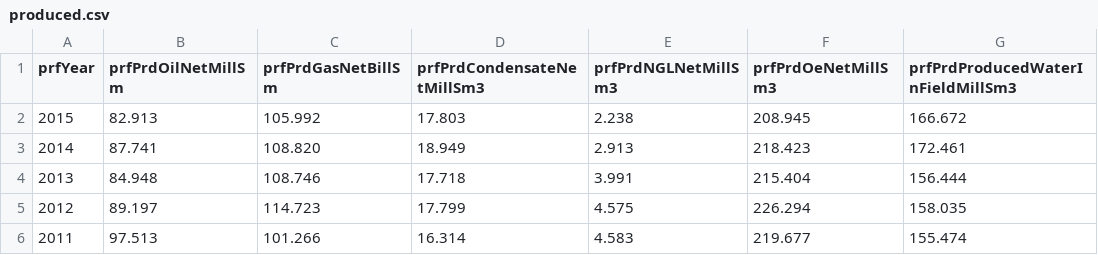
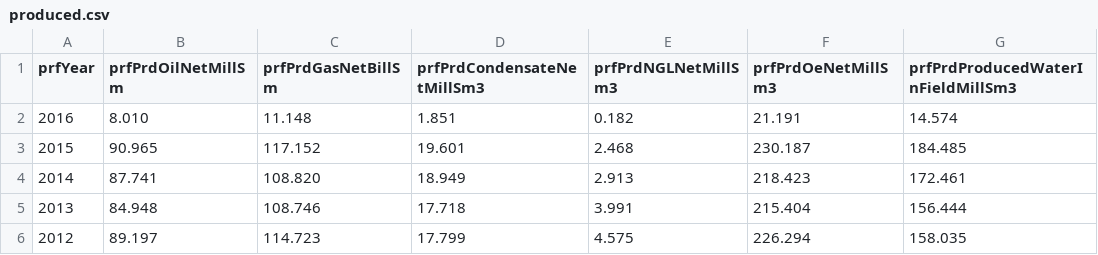
Before and after one commit to ivarref/ncs-discoveries, a CSV file: data/produced.csv, drawn as a sheet; only a part is shown; the shorter side is filled out with more unchanged rows.

Commit message:
Sun Apr  3 19:14:21 CEST 2016: update data

```diff
--- a/data/produced.csv
+++ b/data/produced.csv
@@ -1,3 +1,4 @@
 prfYear,prfPrdOilNetMillSm,prfPrdGasNetBillSm,prfPrdCondensateNetMillSm3,prfPrdNGLNetMillSm3,prfPrdOeNetMillSm3,prfPrdProducedWaterInFieldMillSm3
-2015,82.913,105.992,17.803,2.238,208.945,166.672
+2016,8.010,11.148,1.851,0.182,21.191,14.574
+2015,90.965,117.152,19.601,2.468,230.187,184.485
 2014,87.741,108.820,18.949,2.913,218.423,172.461
```
Also changed, not shown: data/data.tsv.
